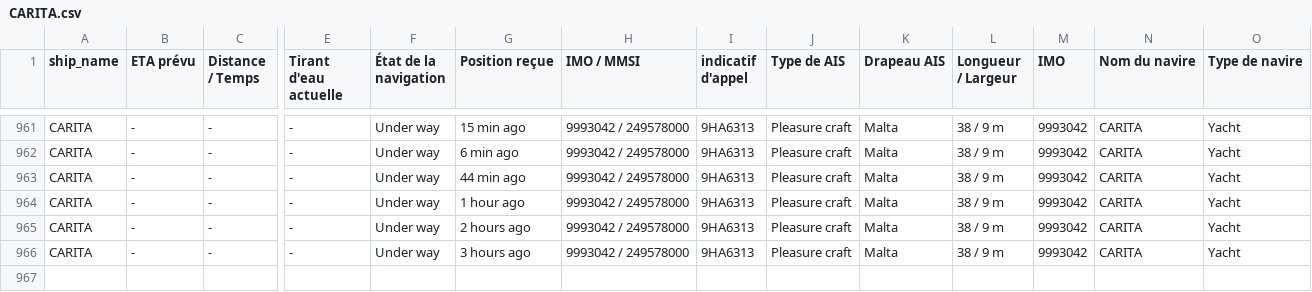
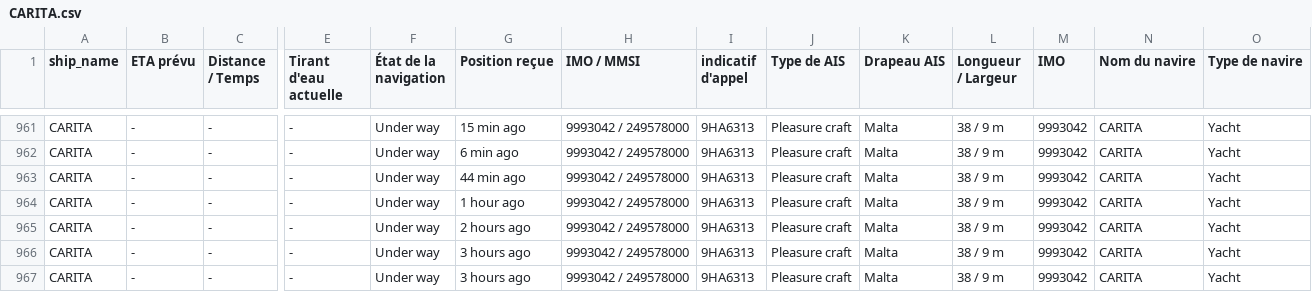
Before and after one commit to ZouarhiYassmin/ais-dataset-vesselfinder, a CSV file: data/CARITA.csv, drawn as a sheet; only a part is shown, gaps mark what is left out; rows hold the shown columns only; the diff names each change by its address in the sheet, - before the commit and + after, or states it on an @@ line.

```diff
--- a/data/CARITA.csv
+++ b/data/CARITA.csv
+row 967: CARITA | - | - | - | Under way | 3 hours ago | 9993042 / 249578000 | 9HA6313 | Pleasure craft | Malta | 38 / 9 m | 9993042 | CARITA | Yacht
```
Also changed, not shown: data/ARROW.csv, data/FORTUNATE_SUN.csv, 5 other files.
